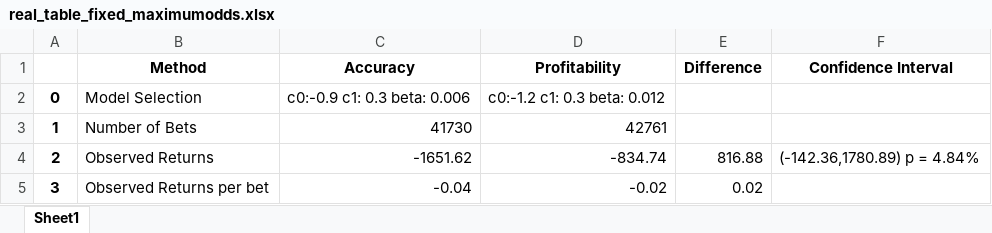
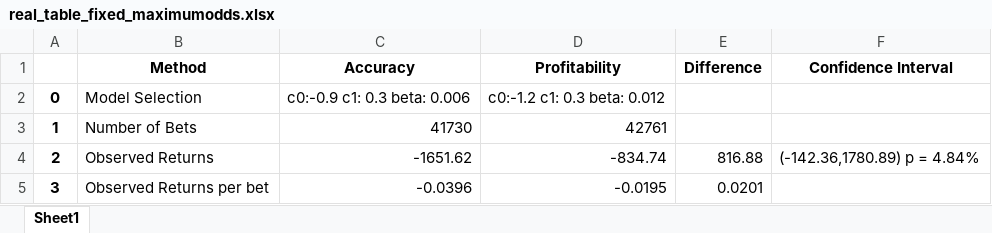
Before and after one commit to spoho-datascience/market-model-profitability, an Excel workbook: results/real_table_fixed_maximumodds.xlsx, sheet Sheet1, drawn as a sheet; values as stored, in another font and other column widths than the file's, no borders; the diff names each change by its address in the sheet, - before the commit and + after, or states it on an @@ line.

Commit message:
Finished all replication runs for real data

```diff
--- a/results/real_table_fixed_maximumodds.xlsx (sheet Sheet1)
+++ b/results/real_table_fixed_maximumodds.xlsx (sheet Sheet1)
-C5 (Accuracy): -0.04
+C5 (Accuracy): -0.0396
-D5 (Profitability): -0.02
+D5 (Profitability): -0.0195
-E5 (Difference): 0.02
+E5 (Difference): 0.0201
```
Also changed, not shown: results/real_table_fixed_averageodds.xlsx, 12 other files.
